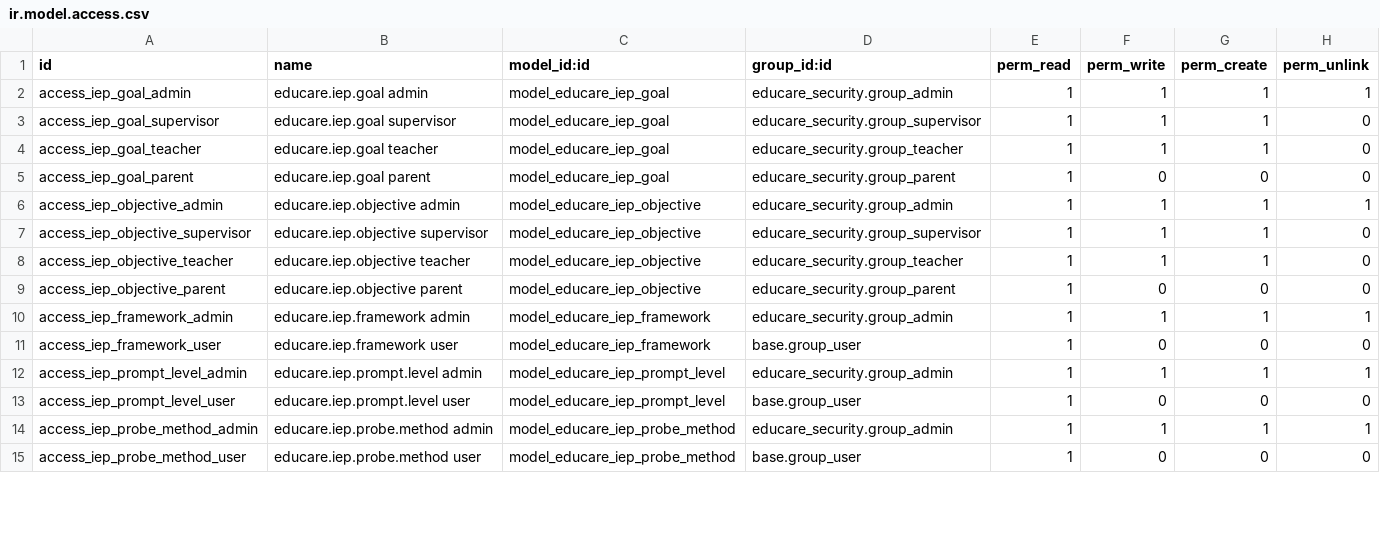
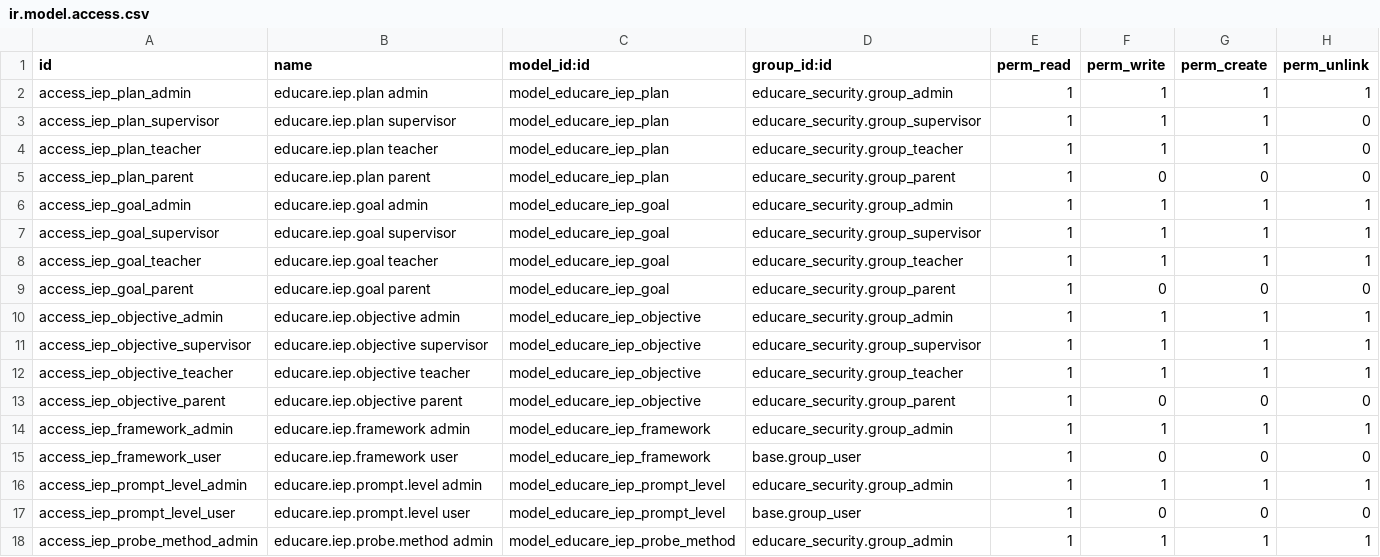
Before and after one commit to haotranhcmus/Educare-connect-application, a CSV file: addons/educare_iep/security/ir.model.access.csv, drawn as a sheet; only a part is shown; the shorter side is filled out with more unchanged rows; the diff covers the shown part only.

Commit message:
complete module educare iep

```diff
--- a/addons/educare_iep/security/ir.model.access.csv
+++ b/addons/educare_iep/security/ir.model.access.csv
@@ -1,9 +1,13 @@
 id,name,model_id:id,group_id:id,perm_read,perm_write,perm_create,perm_unlink
+access_iep_plan_admin,educare.iep.plan admin,model_educare_iep_plan,educare_security.group_admin,1,1,1,1
+access_iep_plan_supervisor,educare.iep.plan supervisor,model_educare_iep_plan,educare_security.group_supervisor,1,1,1,0
+access_iep_plan_teacher,educare.iep.plan teacher,model_educare_iep_plan,educare_security.group_teacher,1,1,1,0
+access_iep_plan_parent,educare.iep.plan parent,model_educare_iep_plan,educare_security.group_parent,1,0,0,0
 access_iep_goal_admin,educare.iep.goal admin,model_educare_iep_goal,educare_security.group_admin,1,1,1,1
-access_iep_goal_supervisor,educare.iep.goal supervisor,model_educare_iep_goal,educare_security.group_supervisor,1,1,1,0
-access_iep_goal_teacher,educare.iep.goal teacher,model_educare_iep_goal,educare_security.group_teacher,1,1,1,0
+access_iep_goal_supervisor,educare.iep.goal supervisor,model_educare_iep_goal,educare_security.group_supervisor,1,1,1,1
+access_iep_goal_teacher,educare.iep.goal teacher,model_educare_iep_goal,educare_security.group_teacher,1,1,1,1
 access_iep_goal_parent,educare.iep.goal parent,model_educare_iep_goal,educare_security.group_parent,1,0,0,0
 access_iep_objective_admin,educare.iep.objective admin,model_educare_iep_objective,educare_security.group_admin,1,1,1,1
-access_iep_objective_supervisor,educare.iep.objective supervisor,model_educare_iep_objective,educare_security.group_supervisor,1,1,1,0
-access_iep_objective_teacher,educare.iep.objective teacher,model_educare_iep_objective,educare_security.group_teacher,1,1,1,0
+access_iep_objective_supervisor,educare.iep.objective supervisor,model_educare_iep_objective,educare_security.group_supervisor,1,1,1,1
+access_iep_objective_teacher,educare.iep.objective teacher,model_educare_iep_objective,educare_security.group_teacher,1,1,1,1
 access_iep_objective_parent,educare.iep.objective parent,model_educare_iep_objective,educare_security.group_parent,1,0,0,0
```
Also changed, not shown: 18 added rows and 2 removed rows elsewhere in this file, addons/educare_base/security/ir.model.access.csv, 38 other files.
